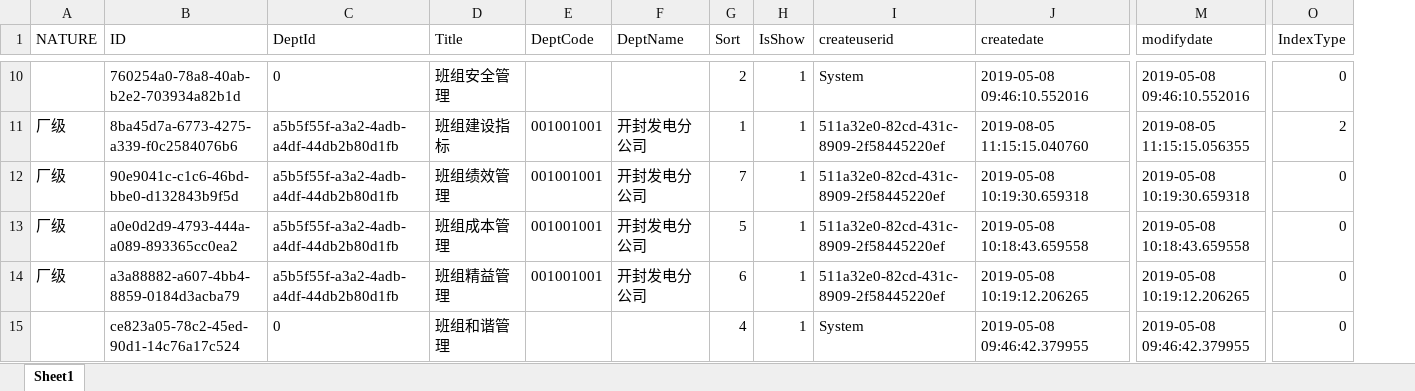
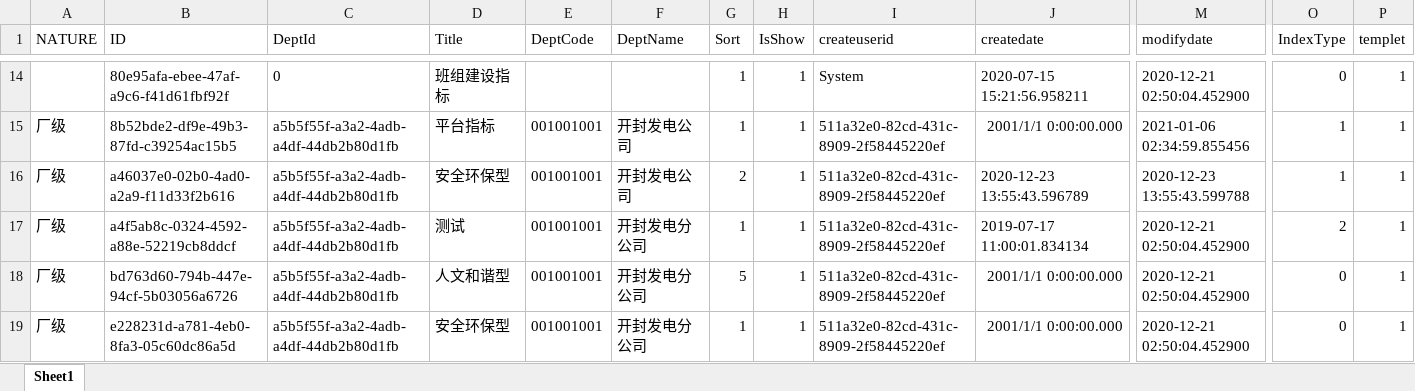
Before and after one commit to Heming666/DBPrj, an Excel workbook: MyPrj/bin/Debug/Content/指标/指标分类.xlsx, sheet Sheet1, drawn as a sheet; only a part is shown, gaps mark what is left out; values as stored, in another font and other column widths than the file's, no borders; removed rows and columns are numbered as before the commit, all else as after; rows hold the shown columns only; the diff covers the shown part only; the diff names each change by its address in the sheet, - before the commit and + after, or states it on an @@ line.

```diff
--- a/MyPrj/bin/Debug/Content/指标/指标分类.xlsx (sheet Sheet1)
+++ b/MyPrj/bin/Debug/Content/指标/指标分类.xlsx (sheet Sheet1)
+column P (templet), rows 14-15: 1 | 1; rows 17-19: all 1
-B14 (ID): 760254a0-78a8-40ab-b2e2-703934a82b1d
+B14 (ID): 80e95afa-ebee-47af-a9c6-f41d61fbf92f
-D14 (Title): 班组安全管理
+D14 (Title): 班组建设指标
-G14 (Sort): 2
+G14 (Sort): 1
-J14 (createdate): 2019-05-08 09:46:10.552016
+J14 (createdate): 2020-07-15 15:21:56.958211
-M14 (modifydate): 2019-05-08 09:46:10.552016
+M14 (modifydate): 2020-12-21 02:50:04.452900
-B15 (ID): 8ba45d7a-6773-4275-a339-f0c2584076b6
+B15 (ID): 8b52bde2-df9e-49b3-87fd-c39254ac15b5
-D15 (Title): 班组建设指标
+D15 (Title): 平台指标
-F15 (DeptName): 开封发电分公司
+F15 (DeptName): 开封发电公司
-J15 (createdate): 2019-08-05 11:15:15.040760
+J15 (createdate): 2001/1/1 0:00:00.000
-M15 (modifydate): 2019-08-05 11:15:15.056355
+M15 (modifydate): 2021-01-06 02:34:59.855456
-O15 (IndexType): 2
+O15 (IndexType): 1
+row 16: 厂级 | a46037e0-02b0-4ad0-a2a9-f11d33f2b616 | a5b5f55f-a3a2-4adb-a4df-44db2b80d1fb | 安全环保型 | 001001001 | 开封发电公司 | 2 | 1 | 511a32e0-82cd-431c-8909-2f58445220ef | 2020-12-23 13:55:43.596789 | 2020-12-23 13:55:43.599788 | 1 | 1
-B17 (ID): 90e9041c-c1c6-46bd-bbe0-d132843b9f5d
+B17 (ID): a4f5ab8c-0324-4592-a88e-52219cb8ddcf
-D17 (Title): 班组绩效管理
+D17 (Title): 测试
-G17 (Sort): 7
+G17 (Sort): 1
-J17 (createdate): 2019-05-08 10:19:30.659318
+J17 (createdate): 2019-07-17 11:00:01.834134
-M17 (modifydate): 2019-05-08 10:19:30.659318
+M17 (modifydate): 2020-12-21 02:50:04.452900
-O17 (IndexType): 0
+O17 (IndexType): 2
-B18 (ID): a0e0d2d9-4793-444a-a089-893365cc0ea2
+B18 (ID): bd763d60-794b-447e-94cf-5b03056a6726
-D18 (Title): 班组成本管理
+D18 (Title): 人文和谐型
-J18 (createdate): 2019-05-08 10:18:43.659558
+J18 (createdate): 2001/1/1 0:00:00.000
-M18 (modifydate): 2019-05-08 10:18:43.659558
+M18 (modifydate): 2020-12-21 02:50:04.452900
-B19 (ID): a3a88882-a607-4bb4-8859-0184d3acba79
+B19 (ID): e228231d-a781-4eb0-8fa3-05c60dc86a5d
-D19 (Title): 班组精益管理
+D19 (Title): 安全环保型
-G19 (Sort): 6
+G19 (Sort): 1
-J19 (createdate): 2019-05-08 10:19:12.206265
+J19 (createdate): 2001/1/1 0:00:00.000
-M19 (modifydate): 2019-05-08 10:19:12.206265
+M19 (modifydate): 2020-12-21 02:50:04.452900
-row 15:  | ce823a05-78c2-45ed-90d1-14c76a17c524 | 0 | 班组和谐管理 |  |  | 4 | 1 | System | 2019-05-08 09:46:42.379955 | 2019-05-08 09:46:42.379955 | 0
```
Also changed, not shown: 9 added rows, 6 removed rows and 35 edited cells elsewhere in this sheet, MyPrj/bin/Debug/Content/指标/关联关系.xlsx, 29 other files.
